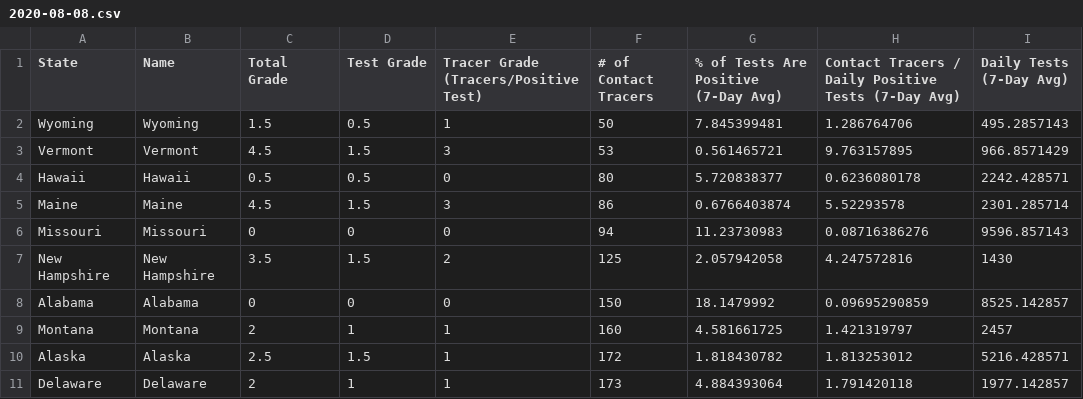
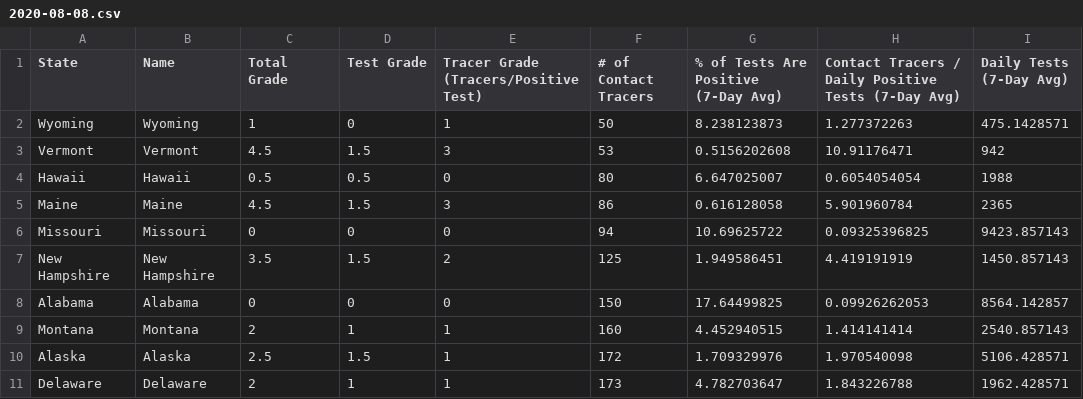
Before and after one commit to bschram/covid-data-public, a CSV file: data/test-and-trace/gsheet-copy/2020-08-08.csv, drawn as a sheet; only a part is shown; the diff covers the shown part only; the diff names each change by its address in the sheet, - before the commit and + after, or states it on an @@ line.

```diff
--- a/data/test-and-trace/gsheet-copy/2020-08-08.csv
+++ b/data/test-and-trace/gsheet-copy/2020-08-08.csv
-C2 (Total Grade): 1.5
+C2 (Total Grade): 1
-D2 (Test Grade): 0.5
+D2 (Test Grade): 0
-G2: 7.845399481
+G2: 8.238123873
-H2: 1.286764706
+H2: 1.277372263
-I2 (Daily Tests (7-Day Avg)): 495.2857143
+I2 (Daily Tests (7-Day Avg)): 475.1428571
-G3: 0.561465721
+G3: 0.5156202608
-H3: 9.763157895
+H3: 10.91176471
-I3 (Daily Tests (7-Day Avg)): 966.8571429
+I3 (Daily Tests (7-Day Avg)): 942
-G4: 5.720838377
+G4: 6.647025007
-H4: 0.6236080178
+H4: 0.6054054054
-I4 (Daily Tests (7-Day Avg)): 2242.428571
+I4 (Daily Tests (7-Day Avg)): 1988
-G5: 0.6766403874
+G5: 0.616128058
-H5: 5.52293578
+H5: 5.901960784
-I5 (Daily Tests (7-Day Avg)): 2301.285714
+I5 (Daily Tests (7-Day Avg)): 2365
-G6: 11.23730983
+G6: 10.69625722
-H6: 0.08716386276
+H6: 0.09325396825
-I6 (Daily Tests (7-Day Avg)): 9596.857143
+I6 (Daily Tests (7-Day Avg)): 9423.857143
-G7: 2.057942058
+G7: 1.949586451
-H7: 4.247572816
+H7: 4.419191919
-I7 (Daily Tests (7-Day Avg)): 1430
+I7 (Daily Tests (7-Day Avg)): 1450.857143
-G8: 18.1479992
+G8: 17.64499825
-H8: 0.09695290859
+H8: 0.09926262053
-I8 (Daily Tests (7-Day Avg)): 8525.142857
+I8 (Daily Tests (7-Day Avg)): 8564.142857
-G9: 4.581661725
+G9: 4.452940515
-H9: 1.421319797
+H9: 1.414141414
-I9 (Daily Tests (7-Day Avg)): 2457
+I9 (Daily Tests (7-Day Avg)): 2540.857143
-G10: 1.818430782
+G10: 1.709329976
-H10: 1.813253012
+H10: 1.970540098
-I10 (Daily Tests (7-Day Avg)): 5216.428571
+I10 (Daily Tests (7-Day Avg)): 5106.428571
-G11: 4.884393064
+G11: 4.782703647
-H11: 1.791420118
+H11: 1.843226788
-I11 (Daily Tests (7-Day Avg)): 1977.142857
+I11 (Daily Tests (7-Day Avg)): 1962.428571
```
Also changed, not shown: 129 edited cells elsewhere in this file, data/cases-nytimes/us-states.csv, 10 other files.
